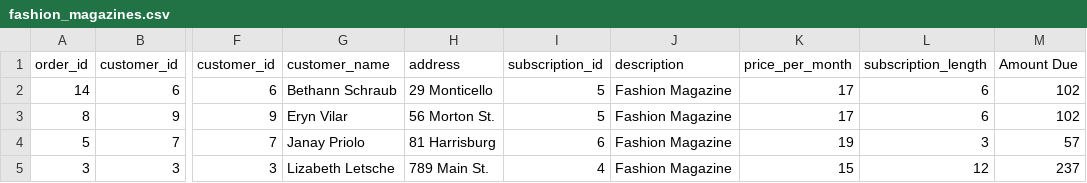
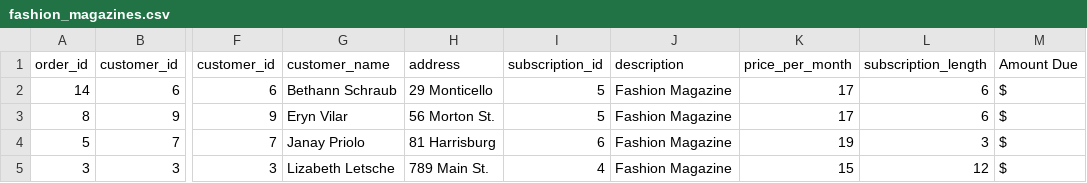
Before and after one commit to CodeYou-Data-Jan2024/fashion-magazines-Jake-guerrero, a CSV file: data/fashion_magazines.csv, drawn as a sheet; only a part is shown, gaps mark what is left out; the diff names each change by its address in the sheet, - before the commit and + after, or states it on an @@ line.

Commit message:
figuring out my code

```diff
--- a/data/fashion_magazines.csv
+++ b/data/fashion_magazines.csv
-M2:M3 (Amount Due): 102
+M2:M3 (Amount Due): $
-M4 (Amount Due): 57
+M4 (Amount Due): $
-M5 (Amount Due): 237
+M5 (Amount Due): $
```
